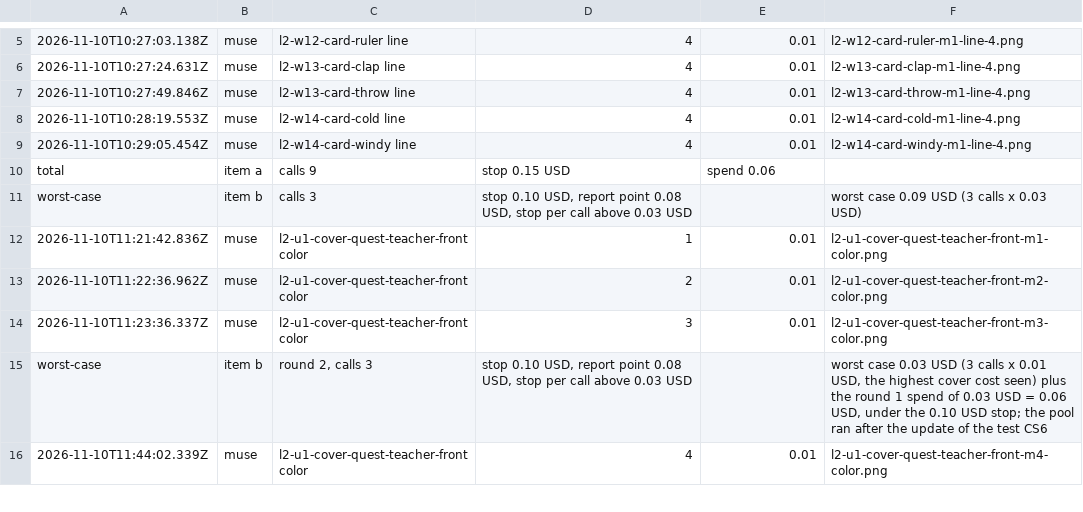
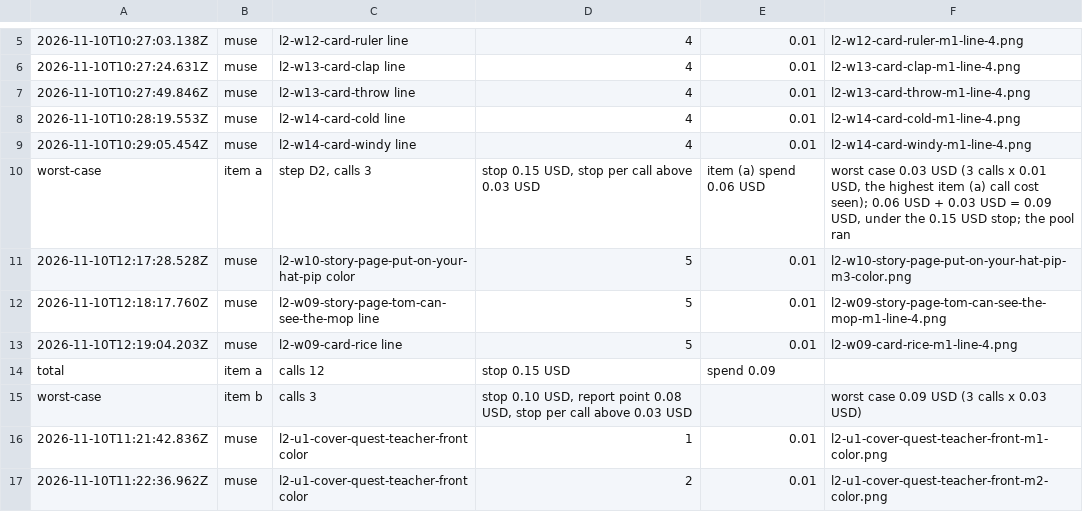
Before and after one commit to bodangren/advantage-forge, a TSV file: measure/runs/asset_storytime_l2_retries_cover_20261110/spend-log.tsv, drawn as a sheet; only a part is shown, gaps mark what is left out; the shorter side is filled out with more unchanged rows.

Commit message:
measure(storytime_l2_retries_cover): Phase 2 step D2 network retries

```diff
--- a/measure/runs/asset_storytime_l2_retries_cover_20261110/spend-log.tsv
+++ b/measure/runs/asset_storytime_l2_retries_cover_20261110/spend-log.tsv
@@ -9,3 +9,7 @@
 2026-11-10T10:29:05.454Z	muse	l2-w14-card-windy line	4	0.01	l2-w14-card-windy-m1-line-4.png
-total	item a	calls 9	stop 0.15 USD	spend 0.06
+worst-case	item a	step D2, calls 3	stop 0.15 USD, stop per call above 0.03 USD	item (a) spend 0.06 USD	worst case 0.03 USD (3 calls x 0.01 USD, the highest item (a) call cost seen); 0.06 USD + 0.03 USD = 0.09 USD, under the 0.15 USD stop; the pool ran
+2026-11-10T12:17:28.528Z	muse	l2-w10-story-page-put-on-your-hat-pip color	5	0.01	l2-w10-story-page-put-on-your-hat-pip-m3-color.png
+2026-11-10T12:18:17.760Z	muse	l2-w09-story-page-tom-can-see-the-mop line	5	0.01	l2-w09-story-page-tom-can-see-the-mop-m1-line-4.png
+2026-11-10T12:19:04.203Z	muse	l2-w09-card-rice line	5	0.01	l2-w09-card-rice-m1-line-4.png
+total	item a	calls 12	stop 0.15 USD	spend 0.09
 worst-case	item b	calls 3	stop 0.10 USD, report point 0.08 USD, stop per call above 0.03 USD		worst case 0.09 USD (3 calls x 0.03 USD)
```
Also changed, not shown: 5 other files.
